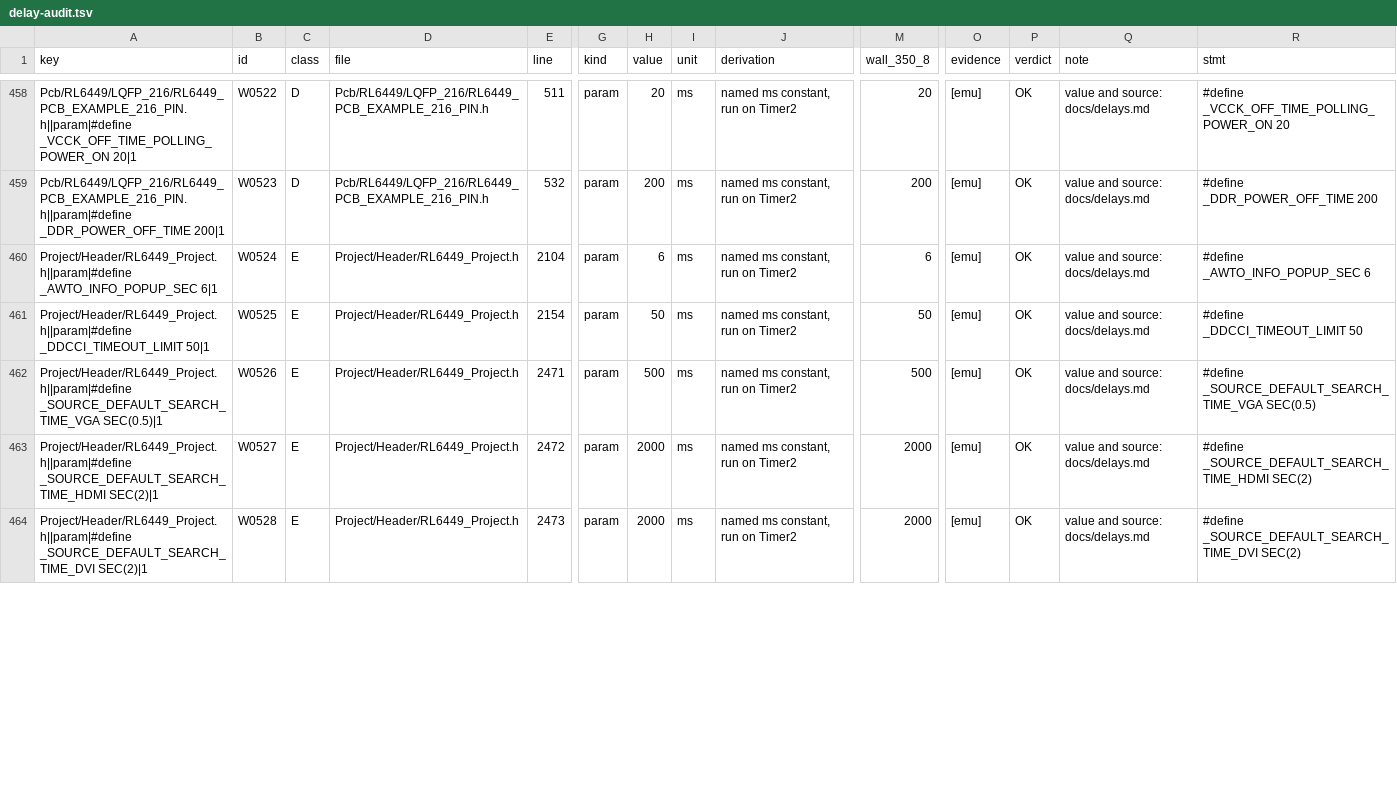
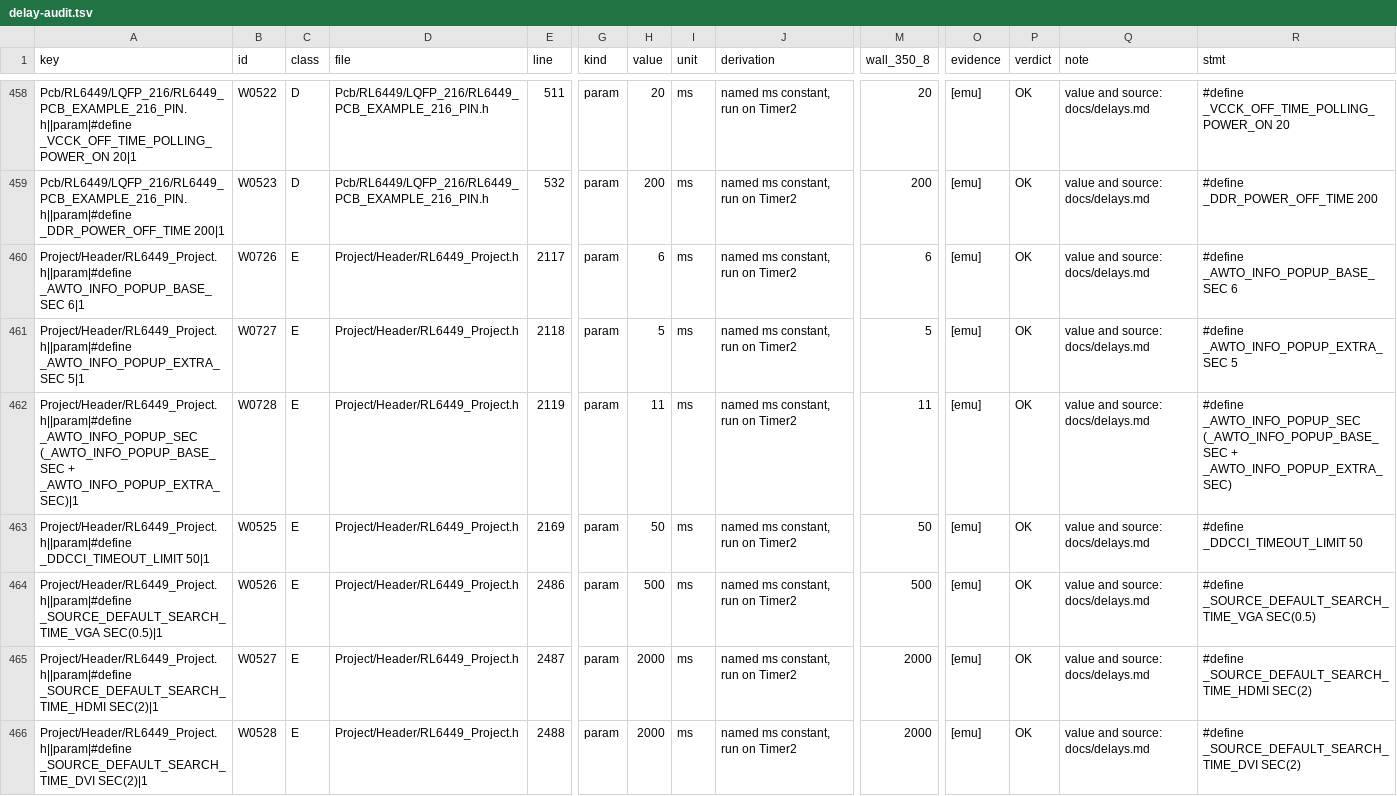
Before and after one commit to awto-au/awto-ddc, a TSV file: docs/delay-audit.tsv, drawn as a sheet; only a part is shown, gaps mark what is left out; addresses are those after the commit; rows hold the shown columns only; the diff covers the shown part only; the diff names each change by its address in the sheet, - before the commit and + after, or states it on an @@ line.

```diff
--- a/docs/delay-audit.tsv
+++ b/docs/delay-audit.tsv
-A460 (key): Project/Header/RL6449_Project.h||param|#define _AWTO_INFO_POPUP_SEC 6|1
+A460 (key): Project/Header/RL6449_Project.h||param|#define _AWTO_INFO_POPUP_BASE_SEC 6|1
-B460 (id): W0524
+B460 (id): W0726
-E460 (line): 2104
+E460 (line): 2117
-R460 (stmt): #define _AWTO_INFO_POPUP_SEC 6
+R460 (stmt): #define _AWTO_INFO_POPUP_BASE_SEC 6
+row 461: Project/Header/RL6449_Project.h||param|#define _AWTO_INFO_POPUP_EXTRA_SEC 5|1 | W0727 | E | Project/Header/RL6449_Project.h | 2118 | param | 5 | ms | named ms constant, run on Timer2 | 5 | [emu] | OK | value and source: docs/delays.md | #define _AWTO_INFO_POPUP_EXTRA_SEC 5
+row 462: Project/Header/RL6449_Project.h||param|#define _AWTO_INFO_POPUP_SEC (_AWTO_INFO_POPUP_BASE_SEC + _AWTO_INFO_POPUP_EXTRA_SEC)|1 | W0728 | E | Project/Header/RL6449_Project.h | 2119 | param | 11 | ms | named ms constant, run on Timer2 | 11 | [emu] | OK | value and source: docs/delays.md | #define _AWTO_INFO_POPUP_SEC (_AWTO_INFO_POPUP_BASE_SEC + _AWTO_INFO_POPUP_EXTRA_SEC)
-E463 (line): 2154
+E463 (line): 2169
-E464 (line): 2471
+E464 (line): 2486
-E465 (line): 2472
+E465 (line): 2487
-E466 (line): 2473
+E466 (line): 2488
```
Also changed, not shown: 34 edited cells elsewhere in this file, fw/awto/sync.tsv, fw/bank_map.tsv, 34 other files.
